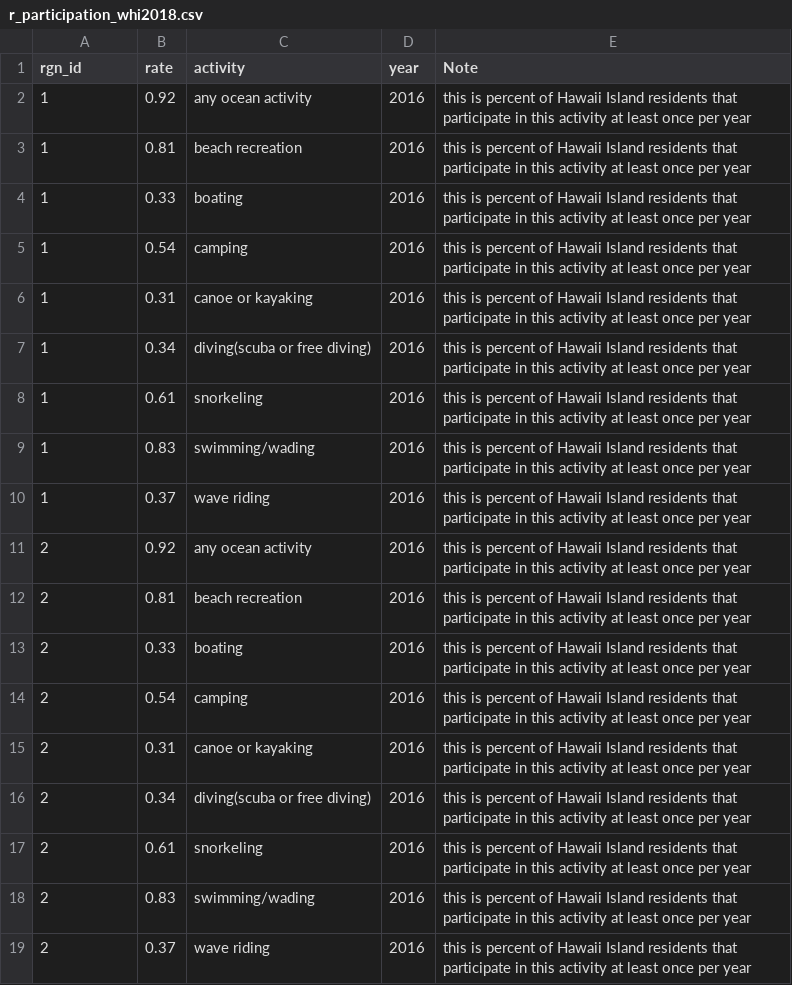
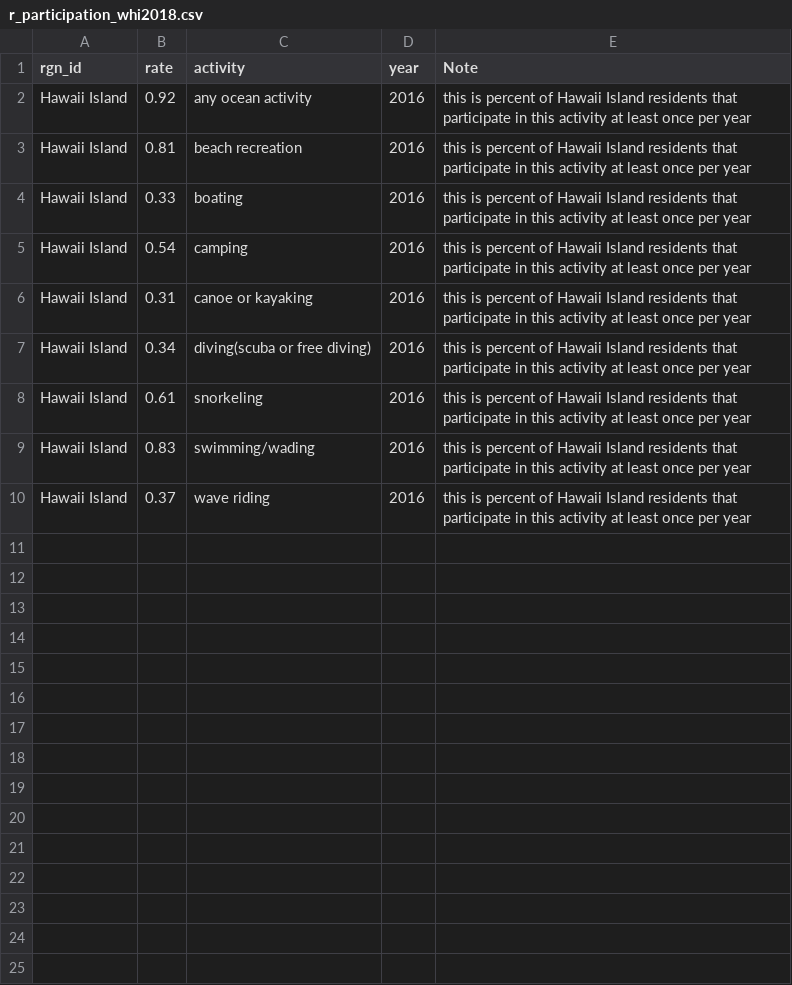
Before and after one commit to OHI-Science/whi, a CSV file: region2017/layers_whi/r_participation_whi2018.csv, drawn as a sheet.

Commit message:
updating wh data layers metadata

```diff
--- a/region2017/layers_whi/r_participation_whi2018.csv
+++ b/region2017/layers_whi/r_participation_whi2018.csv
@@ -1,19 +1,10 @@
 rgn_id,rate,activity,year,Note
-1,0.92,any ocean activity,2016,this is percent of Hawaii Island residents that participate in this activity at least once per year
-1,0.81,beach recreation,2016,this is percent of Hawaii Island residents that participate in this activity at least once per year
-1,0.33,boating,2016,this is percent of Hawaii Island residents that participate in this activity at least once per year
-1,0.54,camping,2016,this is percent of Hawaii Island residents that participate in this activity at least once per year
-1,0.31,canoe or kayaking,2016,this is percent of Hawaii Island residents that participate in this activity at least once per year
-1,0.34,diving(scuba or free diving),2016,this is percent of Hawaii Island residents that participate in this activity at least once per year
-1,0.61,snorkeling,2016,this is percent of Hawaii Island residents that participate in this activity at least once per year
-1,0.83,swimming/wading,2016,this is percent of Hawaii Island residents that participate in this activity at least once per year
-1,0.37,wave riding,2016,this is percent of Hawaii Island residents that participate in this activity at least once per year
-2,0.92,any ocean activity,2016,this is percent of Hawaii Island residents that participate in this activity at least once per year
-2,0.81,beach recreation,2016,this is percent of Hawaii Island residents that participate in this activity at least once per year
-2,0.33,boating,2016,this is percent of Hawaii Island residents that participate in this activity at least once per year
-2,0.54,camping,2016,this is percent of Hawaii Island residents that participate in this activity at least once per year
-2,0.31,canoe or kayaking,2016,this is percent of Hawaii Island residents that participate in this activity at least once per year
-2,0.34,diving(scuba or free diving),2016,this is percent of Hawaii Island residents that participate in this activity at least once per year
-2,0.61,snorkeling,2016,this is percent of Hawaii Island residents that participate in this activity at least once per year
-2,0.83,swimming/wading,2016,this is percent of Hawaii Island residents that participate in this activity at least once per year
-2,0.37,wave riding,2016,this is percent of Hawaii Island residents that participate in this activity at least once per year
+Hawaii Island,0.92,any ocean activity,2016,this is percent of Hawaii Island residents that participate in this activity at least once per year
+Hawaii Island,0.81,beach recreation,2016,this is percent of Hawaii Island residents that participate in this activity at least once per year
+Hawaii Island,0.33,boating,2016,this is percent of Hawaii Island residents that participate in this activity at least once per year
+Hawaii Island,0.54,camping,2016,this is percent of Hawaii Island residents that participate in this activity at least once per year
+Hawaii Island,0.31,canoe or kayaking,2016,this is percent of Hawaii Island residents that participate in this activity at least once per year
+Hawaii Island,0.34,diving(scuba or free diving),2016,this is percent of Hawaii Island residents that participate in this activity at least once per year
+Hawaii Island,0.61,snorkeling,2016,this is percent of Hawaii Island residents that participate in this activity at least once per year
+Hawaii Island,0.83,swimming/wading,2016,this is percent of Hawaii Island residents that participate in this activity at least once per year
+Hawaii Island,0.37,wave riding,2016,this is percent of Hawaii Island residents that participate in this activity at least once per year
```
Also changed, not shown: region2017/layers_whi/le_gdp_whi2018.csv, region2017/layers_whi/le_jobs_whi2018.csv, 13 other files.
